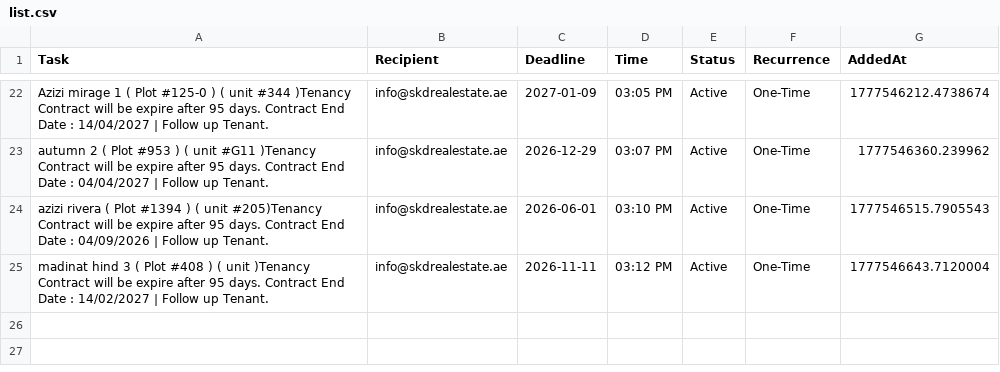
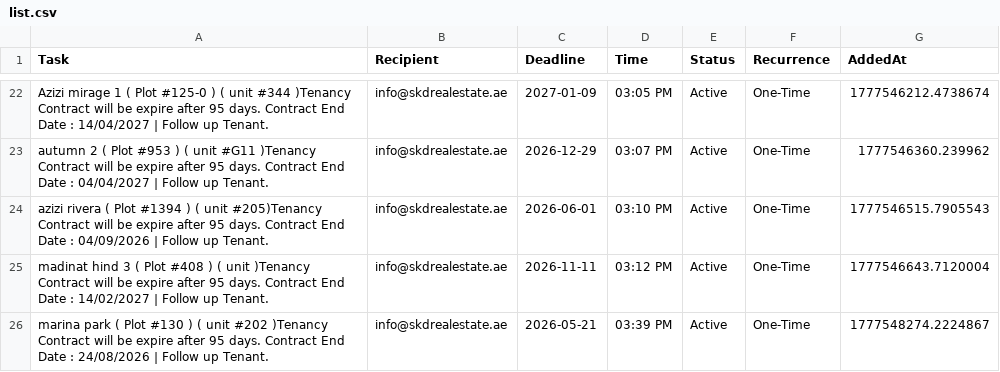
Before and after one commit to skdrealestate10-hash/my-real-estate-reminders, a CSV file: list.csv, drawn as a sheet; only a part is shown, gaps mark what is left out.

Commit message:
SKD System: Update Memory

```diff
--- a/list.csv
+++ b/list.csv
@@ -25 +25,2 @@ azizi rivera ( Plot #1394 ) ( unit  #205)Tenancy Contract will be expire after 9
 madinat hind 3 ( Plot #408 ) ( unit )Tenancy Contract will be expire after 95 days. Contract End Date : 14/02/2027    |    Follow up Tenant.,info@skdrealestate.ae,2026-11-11,03:12 PM,Active,One-Time,1777546643.7120004
+marina park ( Plot #130 ) ( unit  #202 )Tenancy Contract will be expire after 95 days. Contract End Date : 24/08/2026    |    Follow up Tenant.,info@skdrealestate.ae,2026-05-21,03:39 PM,Active,One-Time,1777548274.2224867
```
